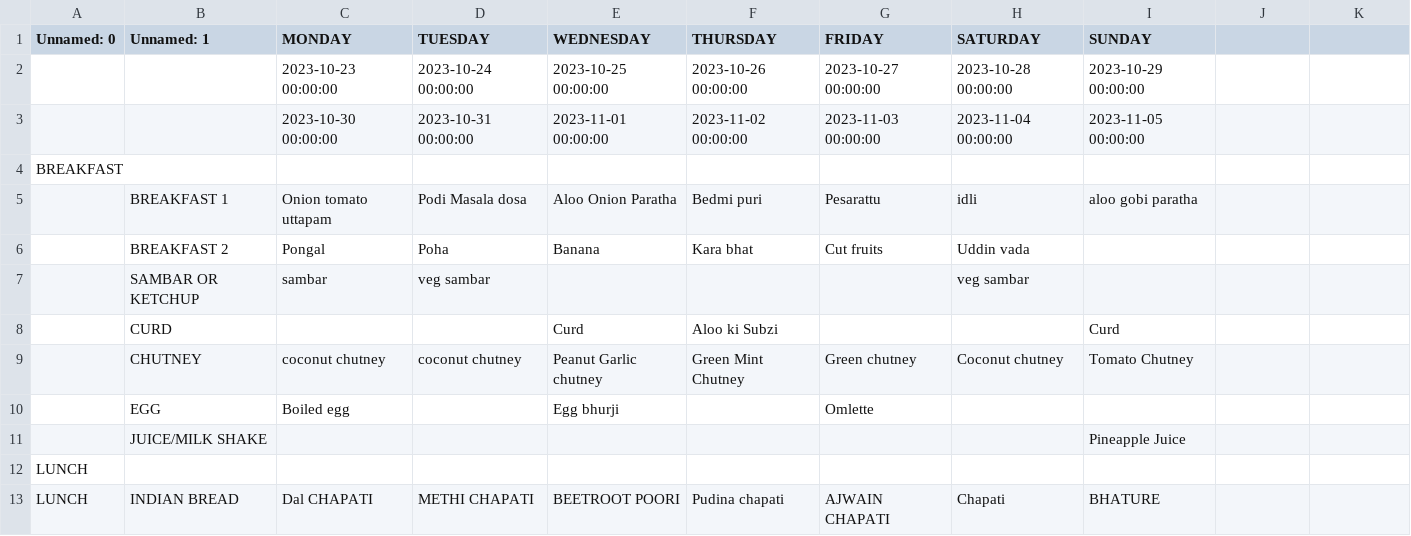
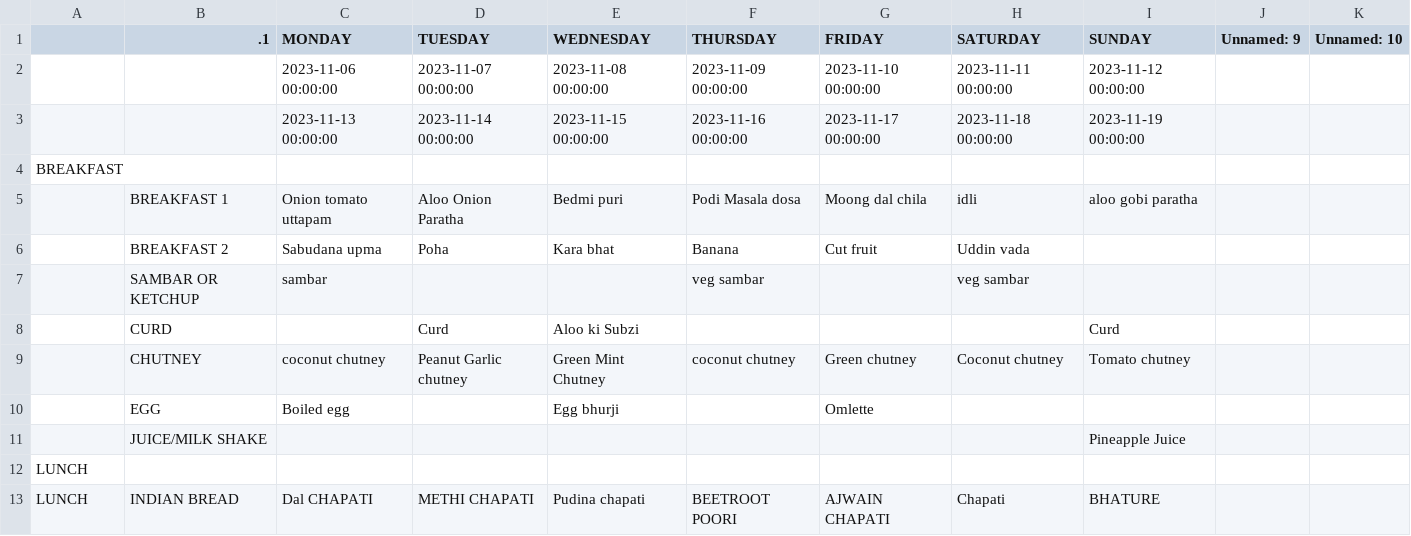
Before and after one commit to kphanipavan/IIITB_Menu, a CSV file: menu.csv, drawn as a sheet; only a part is shown; the diff covers the shown part only.

Commit message:
update menu file

```diff
--- a/menu.csv
+++ b/menu.csv
@@ -1,3 +1,3 @@
-Unnamed: 0,Unnamed: 1,MONDAY,TUESDAY,WEDNESDAY,THURSDAY,FRIDAY,SATURDAY,SUNDAY
-,,2023-10-23 00:00:00,2023-10-24 00:00:00,2023-10-25 00:00:00,2023-10-26 00:00:00,2023-10-27 00:00:00,2023-10-28 00:00:00,2023-10-29 00:00:00
-,,2023-10-30 00:00:00,2023-10-31 00:00:00,2023-11-01 00:00:00,2023-11-02 00:00:00,2023-11-03 00:00:00,2023-11-04 00:00:00,2023-11-05 00:00:00
+ , .1,MONDAY,TUESDAY,WEDNESDAY,THURSDAY,FRIDAY,SATURDAY,SUNDAY,Unnamed: 9,Unnamed: 10
+ , ,2023-11-06 00:00:00,2023-11-07 00:00:00,2023-11-08 00:00:00,2023-11-09 00:00:00,2023-11-10 00:00:00,2023-11-11 00:00:00,2023-11-12 00:00:00,,
+ , ,2023-11-13 00:00:00,2023-11-14 00:00:00,2023-11-15 00:00:00,2023-11-16 00:00:00,2023-11-17 00:00:00,2023-11-18 00:00:00,2023-11-19 00:00:00,,
@@ -5,5 +5,5 @@ BREAKFAST,,,,,,,,
-,BREAKFAST 1,Onion tomato uttapam,Podi Masala dosa,Aloo Onion Paratha,Bedmi puri,Pesarattu,idli,aloo gobi paratha
-,BREAKFAST 2,Pongal,Poha,Banana,Kara bhat,Cut fruits,Uddin vada,
-,SAMBAR OR KETCHUP,sambar,veg sambar,,,,veg sambar,
-,CURD,,,Curd,Aloo ki Subzi,,,Curd
-,CHUTNEY,coconut chutney,coconut chutney,Peanut Garlic chutney,Green Mint Chutney,Green chutney,Coconut chutney ,Tomato Chutney
+ ,BREAKFAST 1,Onion tomato uttapam,Aloo Onion Paratha,Bedmi puri,Podi Masala dosa,Moong dal chila,idli,aloo gobi paratha,,
+ ,BREAKFAST 2,Sabudana upma,Poha,Kara bhat,Banana,Cut fruit,Uddin vada, ,,
+ ,SAMBAR OR KETCHUP,sambar,, ,veg sambar, ,veg sambar, ,,
+ ,CURD,,Curd,Aloo ki Subzi, , , ,Curd,,
+ ,CHUTNEY,coconut chutney,Peanut Garlic chutney,Green Mint Chutney,coconut chutney,Green chutney,Coconut chutney ,Tomato chutney,,
@@ -13 +13 @@ LUNCH,,,,,,,,
-LUNCH,INDIAN BREAD,Dal CHAPATI,METHI CHAPATI,BEETROOT POORI,Pudina chapati,AJWAIN CHAPATI,Chapati,BHATURE
+LUNCH,INDIAN BREAD,Dal CHAPATI,METHI CHAPATI,Pudina chapati,BEETROOT POORI,AJWAIN CHAPATI,Chapati,BHATURE,,
```
Also changed, not shown: 1 added row, 1 removed row and 48 edited cells elsewhere in this file.
